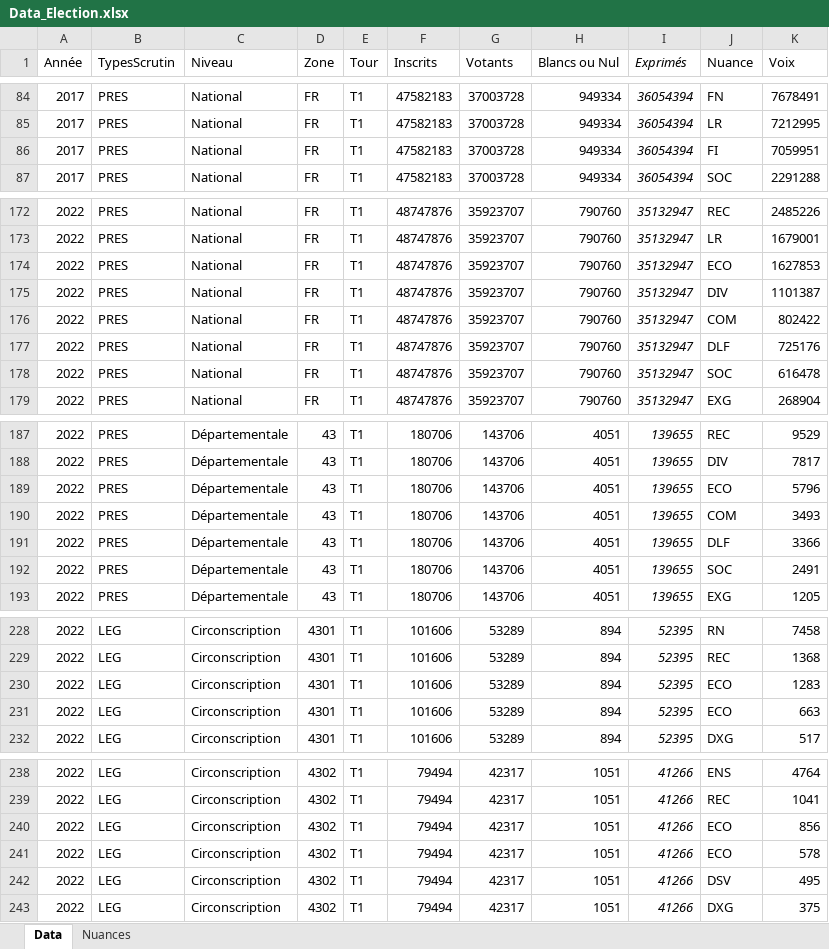
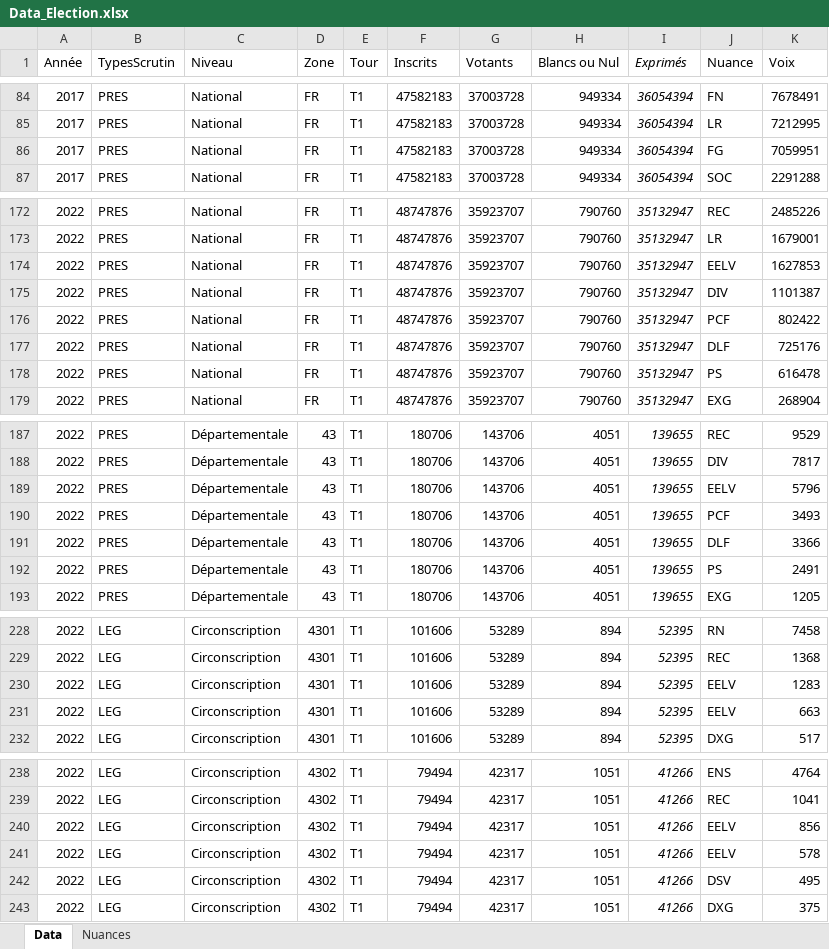
Before and after one commit to strolcity/PCF43-SITE, an Excel workbook: Data_Election.xlsx, sheet Data, drawn as a sheet; only a part is shown, gaps mark what is left out; values as stored, in another font and other column widths than the file's, no borders; the diff covers the shown part only; the diff names each change by its address in the sheet, - before the commit and + after, or states it on an @@ line.

Commit message:
modif nuance xls

```diff
--- a/Data_Election.xlsx (sheet Data)
+++ b/Data_Election.xlsx (sheet Data)
-J86 (Nuance): FI
+J86 (Nuance): FG
-J174 (Nuance): ECO
+J174 (Nuance): EELV
-J176 (Nuance): COM
+J176 (Nuance): PCF
-J178 (Nuance): SOC
+J178 (Nuance): PS
-J189 (Nuance): ECO
+J189 (Nuance): EELV
-J190 (Nuance): COM
+J190 (Nuance): PCF
-J192 (Nuance): SOC
+J192 (Nuance): PS
-J230:J231 (Nuance): ECO
+J230:J231 (Nuance): EELV
-J240:J241 (Nuance): ECO
+J240:J241 (Nuance): EELV
```
Also changed, not shown: 2 edited cells elsewhere in this sheet, sheet Nuances, formulas that keep their value, 2 other files.
